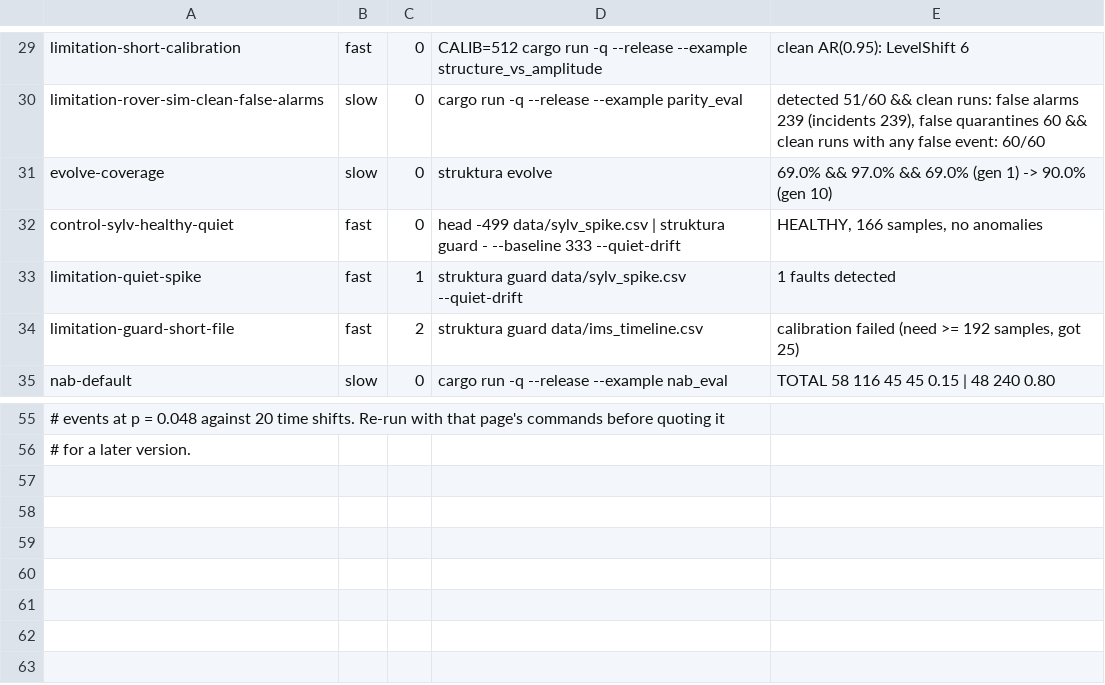
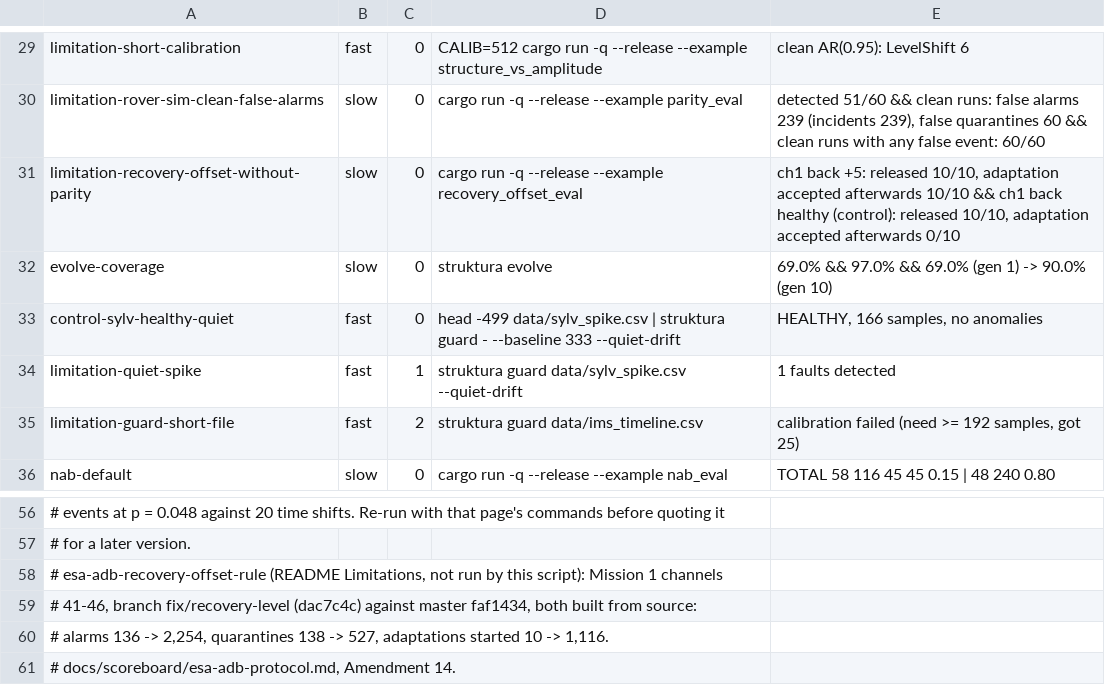
Before and after one commit to koscak-labs/struktura, a TSV file: docs/claims.tsv, drawn as a sheet; only a part is shown, gaps mark what is left out; the diff names each change by its address in the sheet, - before the commit and + after, or states it on an @@ line.

```diff
--- a/docs/claims.tsv
+++ b/docs/claims.tsv
+row 31: limitation-recovery-offset-without-parity | slow | 0 | cargo run -q --release --example recovery_offset_eval | ch1 back +5: released 10/10, adaptation accepted afterwards 10/10 && ch1 back healthy (control): released 10/10, adaptation accepted afterwards 0/10
+row 58: # esa-adb-recovery-offset-rule (README Limitations, not run by this script): Mission 1 channels
+row 59: # 41-46, branch fix/recovery-level (dac7c4c) against master faf1434, both built from source:
+row 60: # alarms 136 -> 2,254, quarantines 138 -> 527, adaptations started 10 -> 1,116.
+row 61: # docs/scoreboard/esa-adb-protocol.md, Amendment 14.
```
Also changed, not shown: 3 other files.
